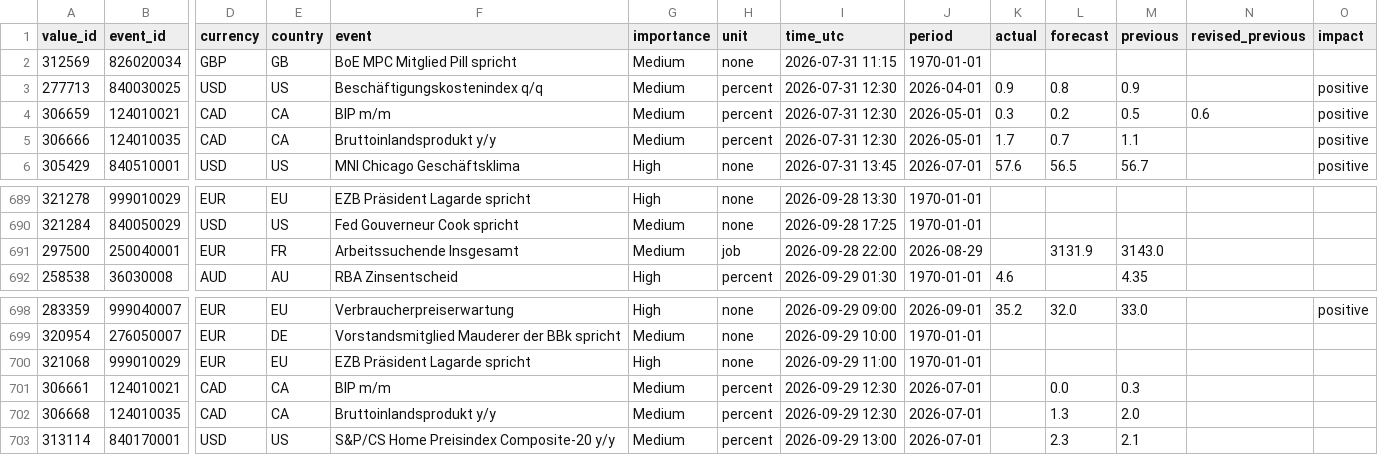
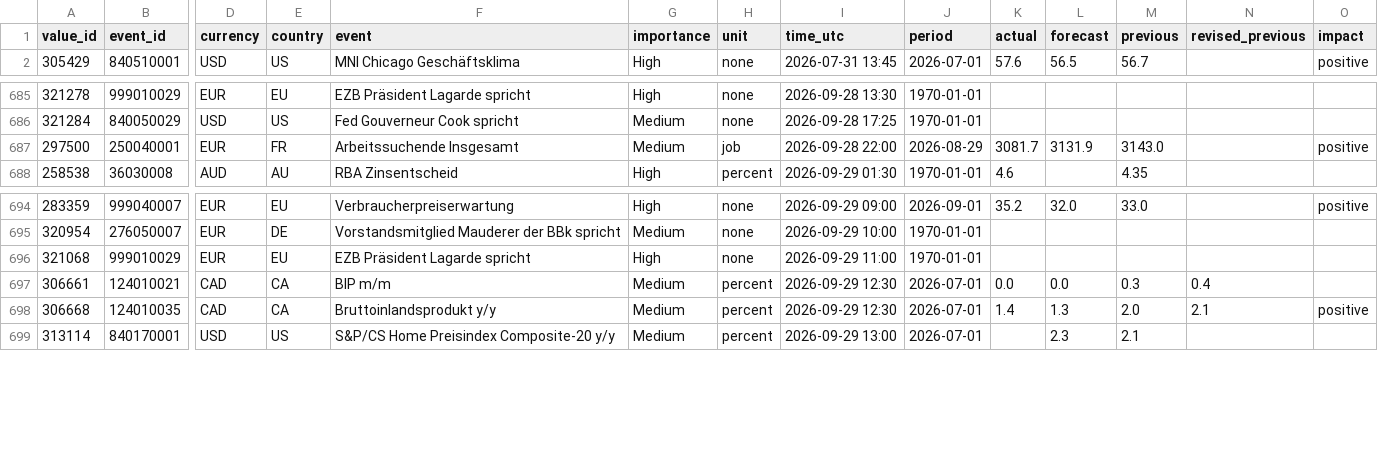
Before and after one commit to MazohFX/taco-strategy-lab, a CSV file: data/macro_calendar/mt5_recent.csv, drawn as a sheet; only a part is shown, gaps mark what is left out; removed rows and columns are numbered as before the commit, all else as after; rows hold the shown columns only; the diff names each change by its address in the sheet, - before the commit and + after, or states it on an @@ line.

```diff
--- a/data/macro_calendar/mt5_recent.csv
+++ b/data/macro_calendar/mt5_recent.csv
-row 2: 312569 | 826020034 | GBP | GB | BoE MPC Mitglied Pill spricht | Medium | none | 2026-07-31 11:15 | 1970-01-01
-row 3: 277713 | 840030025 | USD | US | Beschäftigungskostenindex q/q | Medium | percent | 2026-07-31 12:30 | 2026-04-01 | 0.9 | 0.8 | 0.9 |  | positive
-row 4: 306659 | 124010021 | CAD | CA | BIP m/m | Medium | percent | 2026-07-31 12:30 | 2026-05-01 | 0.3 | 0.2 | 0.5 | 0.6 | positive
-row 5: 306666 | 124010035 | CAD | CA | Bruttoinlandsprodukt y/y | Medium | percent | 2026-07-31 12:30 | 2026-05-01 | 1.7 | 0.7 | 1.1 |  | positive
-K687 (actual): (empty)
+K687 (actual): 3081.7
-O687 (impact): (empty)
+O687 (impact): positive
-K697 (actual): (empty)
+K697 (actual): 0.0
-N697 (revised_previous): (empty)
+N697 (revised_previous): 0.4
-K698 (actual): (empty)
+K698 (actual): 1.4
-N698 (revised_previous): (empty)
+N698 (revised_previous): 2.1
-O698 (impact): (empty)
+O698 (impact): positive
```
Also changed, not shown: 1 other file.
